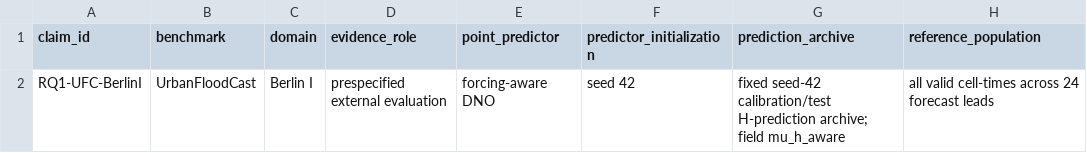
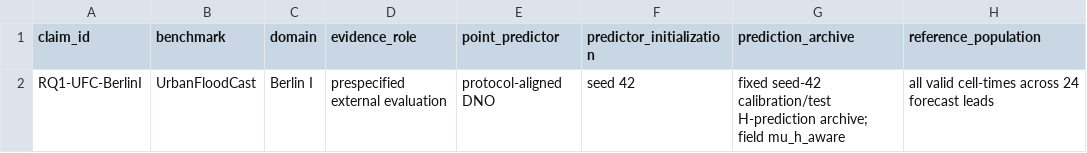
Before and after one commit to luvpool0811/CANO-BigData2026, a CSV file: results/paper/operational_evaluation_specification.csv, drawn as a sheet; only a part is shown; the diff names each change by its address in the sheet, - before the commit and + after, or states it on an @@ line.

Commit message:
Align predictor and seed disclosure with manuscript

```diff
--- a/results/paper/operational_evaluation_specification.csv
+++ b/results/paper/operational_evaluation_specification.csv
-E2 (point_predictor): forcing-aware DNO
+E2 (point_predictor): protocol-aligned DNO
```
Also changed, not shown: 7 other files.
